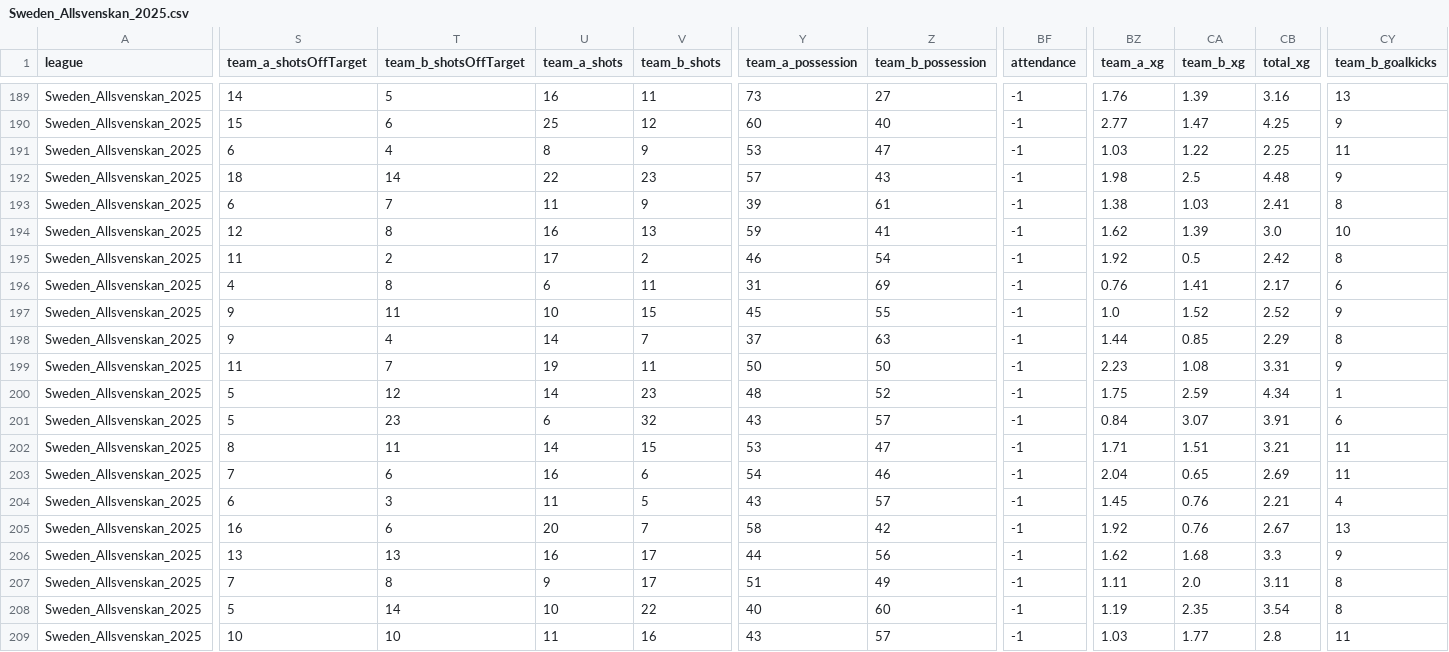
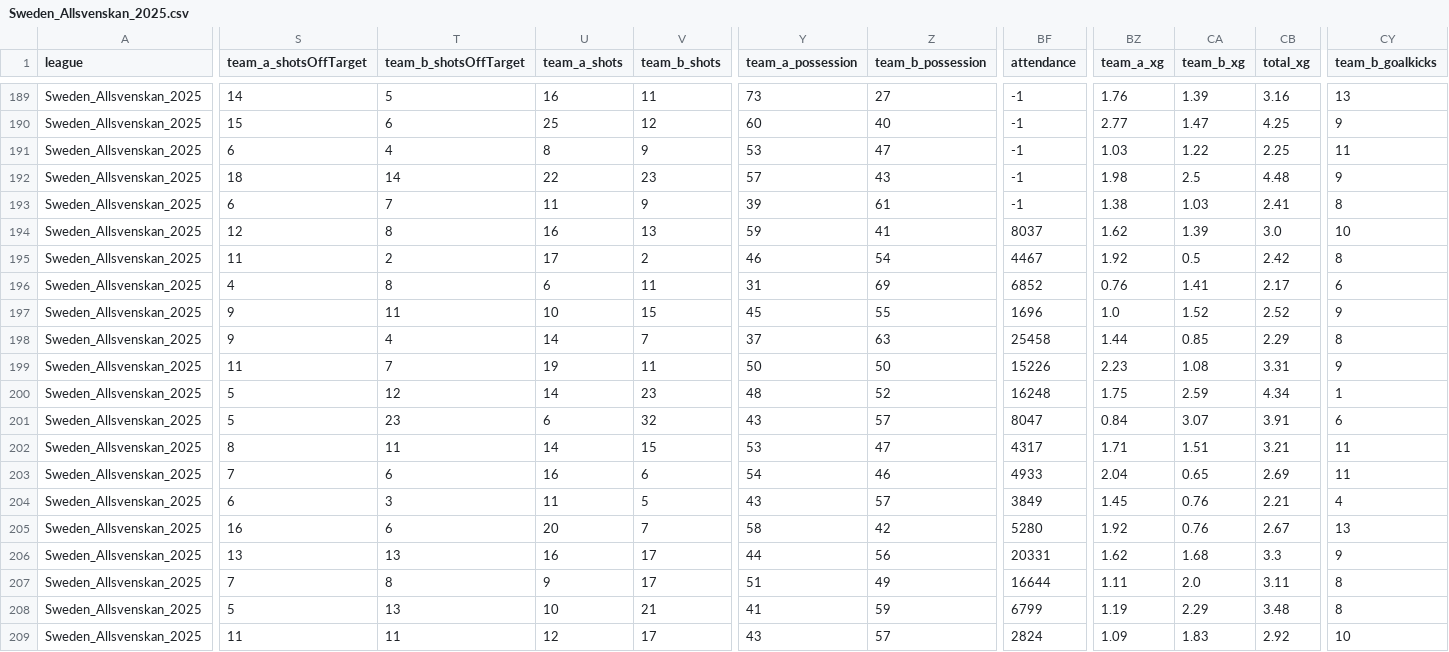
Before and after one commit to aimidas1/aimidas1, a CSV file: csv/matches/leagues/Sweden_Allsvenskan_2025.csv, drawn as a sheet; only a part is shown, gaps mark what is left out; the diff covers the shown part only; the diff names each change by its address in the sheet, - before the commit and + after, or states it on an @@ line.

Commit message:
Update Sweden_Allsvenskan_2025 matches

```diff
--- a/csv/matches/leagues/Sweden_Allsvenskan_2025.csv
+++ b/csv/matches/leagues/Sweden_Allsvenskan_2025.csv
-BF194 (attendance): -1
+BF194 (attendance): 8037
-BF195 (attendance): -1
+BF195 (attendance): 4467
-BF196 (attendance): -1
+BF196 (attendance): 6852
-BF197 (attendance): -1
+BF197 (attendance): 1696
-BF198 (attendance): -1
+BF198 (attendance): 25458
-BF199 (attendance): -1
+BF199 (attendance): 15226
-BF200 (attendance): -1
+BF200 (attendance): 16248
-BF201 (attendance): -1
+BF201 (attendance): 8047
-BF202 (attendance): -1
+BF202 (attendance): 4317
-BF203 (attendance): -1
+BF203 (attendance): 4933
-BF204 (attendance): -1
+BF204 (attendance): 3849
-BF205 (attendance): -1
+BF205 (attendance): 5280
-BF206 (attendance): -1
+BF206 (attendance): 20331
-BF207 (attendance): -1
+BF207 (attendance): 16644
-T208 (team_b_shotsOffTarget): 14
+T208 (team_b_shotsOffTarget): 13
-V208 (team_b_shots): 22
+V208 (team_b_shots): 21
-Y208 (team_a_possession): 40
+Y208 (team_a_possession): 41
-Z208 (team_b_possession): 60
+Z208 (team_b_possession): 59
-BF208 (attendance): -1
+BF208 (attendance): 6799
-CA208 (team_b_xg): 2.35
+CA208 (team_b_xg): 2.29
-CB208 (total_xg): 3.54
+CB208 (total_xg): 3.48
-S209 (team_a_shotsOffTarget): 10
+S209 (team_a_shotsOffTarget): 11
-T209 (team_b_shotsOffTarget): 10
+T209 (team_b_shotsOffTarget): 11
-U209 (team_a_shots): 11
+U209 (team_a_shots): 12
-V209 (team_b_shots): 16
+V209 (team_b_shots): 17
-BF209 (attendance): -1
+BF209 (attendance): 2824
-BZ209 (team_a_xg): 1.03
+BZ209 (team_a_xg): 1.09
-CA209 (team_b_xg): 1.77
+CA209 (team_b_xg): 1.83
-CB209 (total_xg): 2.8
+CB209 (total_xg): 2.92
-CY209 (team_b_goalkicks): 11
+CY209 (team_b_goalkicks): 10
```
Also changed, not shown: 93 edited cells elsewhere in this file.
